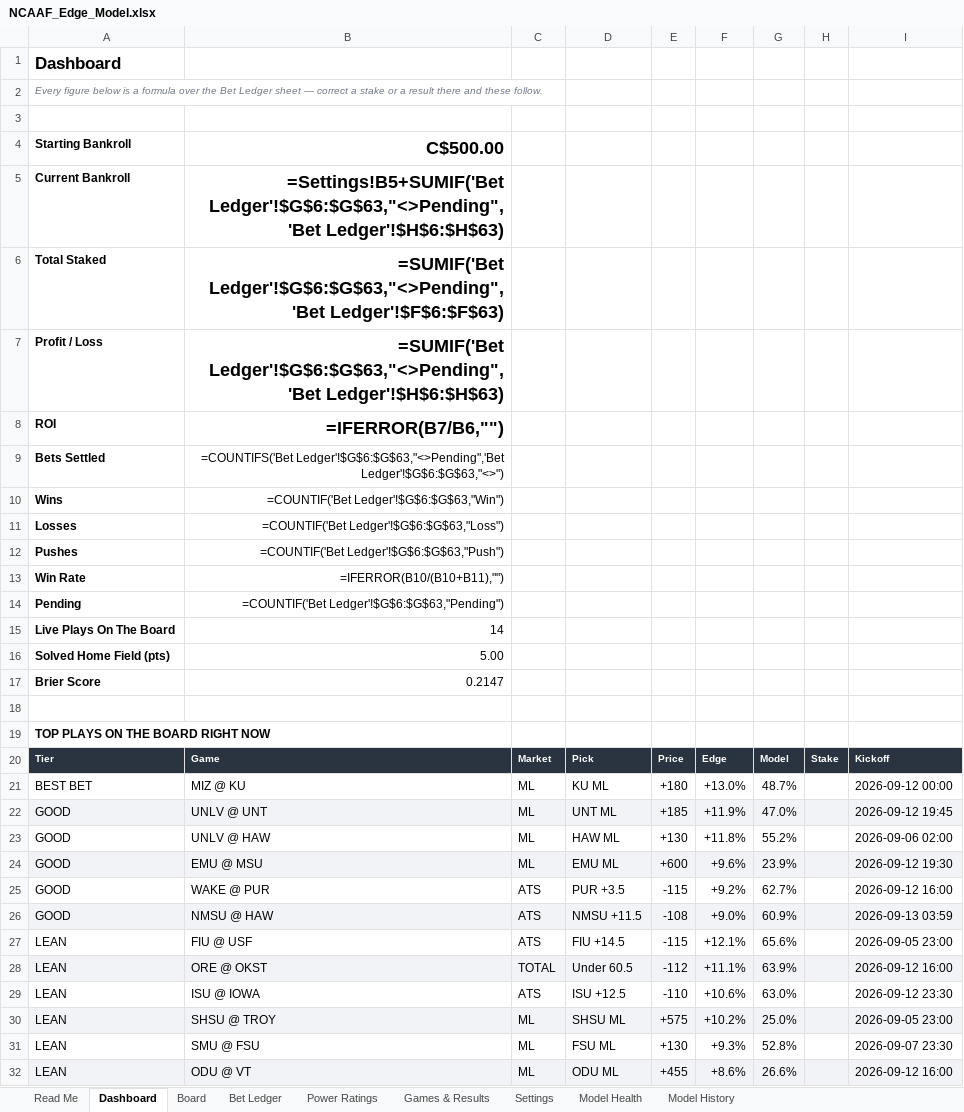
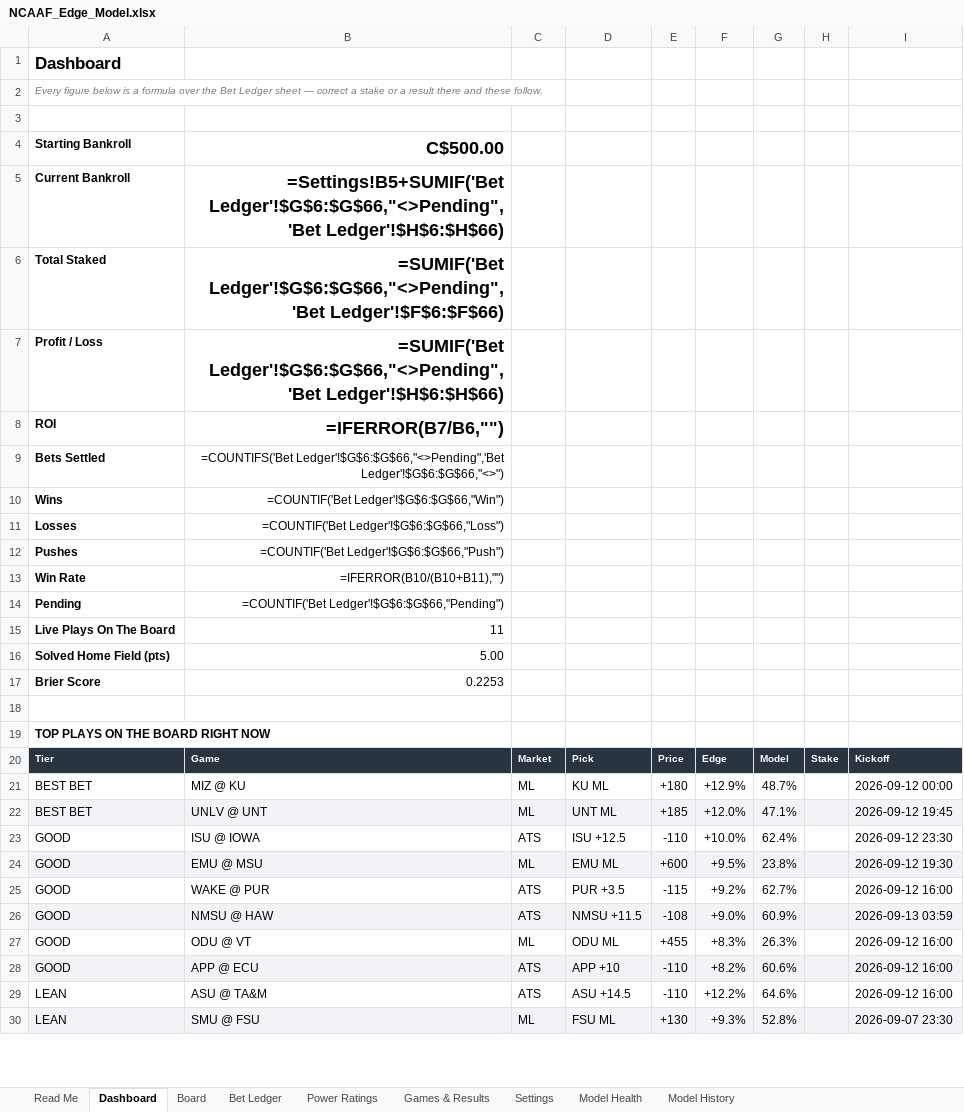
Before and after one commit to CHILLYCHILLY14/ncaaf-edge, an Excel workbook: NCAAF_Edge_Model.xlsx, sheet Dashboard, drawn as a sheet; only a part is shown; values as stored, in another font and other column widths than the file's, no borders; formulas without a stored value are shown as written; removed rows and columns are numbered as before the commit, all else as after; the diff covers the shown part only; the diff names each change by its address in the sheet, - before the commit and + after, or states it on an @@ line.

```diff
--- a/NCAAF_Edge_Model.xlsx (sheet Dashboard)
+++ b/NCAAF_Edge_Model.xlsx (sheet Dashboard)
-B5: =Settings!B5+SUMIF('Bet Ledger'!$G$6:$G$63,"<>Pending",'Bet Ledger'!$H$6:$H$63)
+B5: =Settings!B5+SUMIF('Bet Ledger'!$G$6:$G$66,"<>Pending",'Bet Ledger'!$H$6:$H$66)
-B6: =SUMIF('Bet Ledger'!$G$6:$G$63,"<>Pending",'Bet Ledger'!$F$6:$F$63)
+B6: =SUMIF('Bet Ledger'!$G$6:$G$66,"<>Pending",'Bet Ledger'!$F$6:$F$66)
-B7: =SUMIF('Bet Ledger'!$G$6:$G$63,"<>Pending",'Bet Ledger'!$H$6:$H$63)
+B7: =SUMIF('Bet Ledger'!$G$6:$G$66,"<>Pending",'Bet Ledger'!$H$6:$H$66)
-B9: =COUNTIFS('Bet Ledger'!$G$6:$G$63,"<>Pending",'Bet Ledger'!$G$6:$G$63,"<>")
+B9: =COUNTIFS('Bet Ledger'!$G$6:$G$66,"<>Pending",'Bet Ledger'!$G$6:$G$66,"<>")
-B10: =COUNTIF('Bet Ledger'!$G$6:$G$63,"Win")
+B10: =COUNTIF('Bet Ledger'!$G$6:$G$66,"Win")
-B11: =COUNTIF('Bet Ledger'!$G$6:$G$63,"Loss")
+B11: =COUNTIF('Bet Ledger'!$G$6:$G$66,"Loss")
-B12: =COUNTIF('Bet Ledger'!$G$6:$G$63,"Push")
+B12: =COUNTIF('Bet Ledger'!$G$6:$G$66,"Push")
-B14: =COUNTIF('Bet Ledger'!$G$6:$G$63,"Pending")
+B14: =COUNTIF('Bet Ledger'!$G$6:$G$66,"Pending")
-B15: 14
+B15: 11
-B17: 0.2147
+B17: 0.2253
-F21: +13.0%
+F21: +12.9%
-A22: GOOD
+A22: BEST BET
-F22: +11.9%
+F22: +12.0%
-G22: 47.0%
+G22: 47.1%
-row 23: GOOD | UNLV @ HAW | ML | HAW ML | +130 | +11.8% | 55.2% |  | 2026-09-06 02:00
+row 23: GOOD | ISU @ IOWA | ATS | ISU +12.5 | -110 | +10.0% | 62.4% |  | 2026-09-12 23:30
-F24: +9.6%
+F24: +9.5%
-G24: 23.9%
+G24: 23.8%
-row 27: LEAN | FIU @ USF | ATS | FIU +14.5 | -115 | +12.1% | 65.6% |  | 2026-09-05 23:00
-row 28: LEAN | ORE @ OKST | TOTAL | Under 60.5 | -112 | +11.1% | 63.9% |  | 2026-09-12 16:00
+row 27: GOOD | ODU @ VT | ML | ODU ML | +455 | +8.3% | 26.3% |  | 2026-09-12 16:00
+row 28: GOOD | APP @ ECU | ATS | APP +10 | -110 | +8.2% | 60.6% |  | 2026-09-12 16:00
-B29: ISU @ IOWA
+B29: ASU @ TA&M
-D29: ISU +12.5
+D29: ASU +14.5
-F29: +10.6%
+F29: +12.2%
-G29: 63.0%
+G29: 64.6%
-I29: 2026-09-12 23:30
+I29: 2026-09-12 16:00
-row 30: LEAN | SHSU @ TROY | ML | SHSU ML | +575 | +10.2% | 25.0% |  | 2026-09-05 23:00
-A30:I30 fill: none
+A30:I30 fill: #F2F3F6
-row 32: LEAN | ODU @ VT | ML | ODU ML | +455 | +8.6% | 26.6% |  | 2026-09-12 16:00
```
Also changed, not shown: 1 added row and 2 removed rows elsewhere in this sheet, sheet Board, sheet Power Ratings, sheet Games & Results, sheet Bet Ledger, sheet Model History, sheet Model Health, 1 more sheet, 12 other files.
